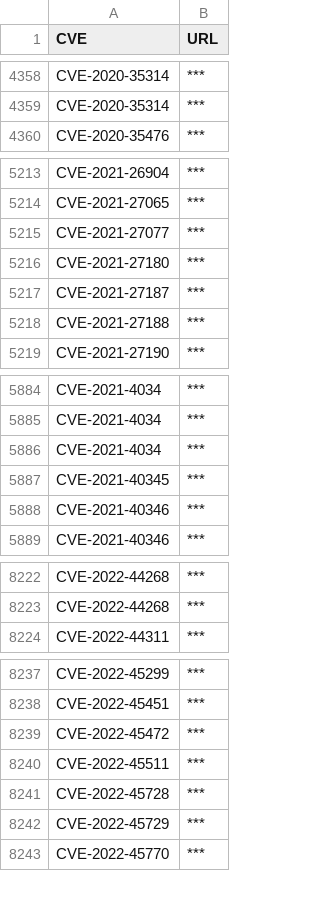
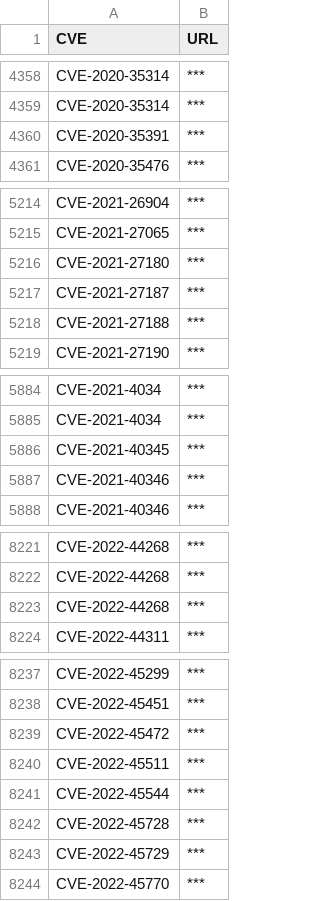
Before and after one commit to tg12/PoC_CVEs, a CSV file: cve_links.csv, drawn as a sheet; only a part is shown, gaps mark what is left out; removed rows and columns are numbered as before the commit, all else as after; the diff names each change by its address in the sheet, - before the commit and + after, or states it on an @@ line.

```diff
--- a/cve_links.csv
+++ b/cve_links.csv
+row 4360: CVE-2020-35391 | ***
-row 5215: CVE-2021-27077 | ***
-row 5886: CVE-2021-4034 | ***
+row 8223: CVE-2022-44268 | ***
+row 8241: CVE-2022-45544 | ***
```
Also changed, not shown: 2 other files.
